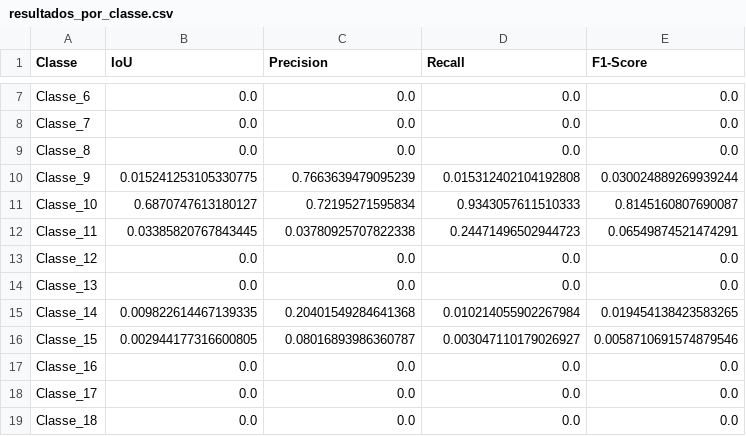
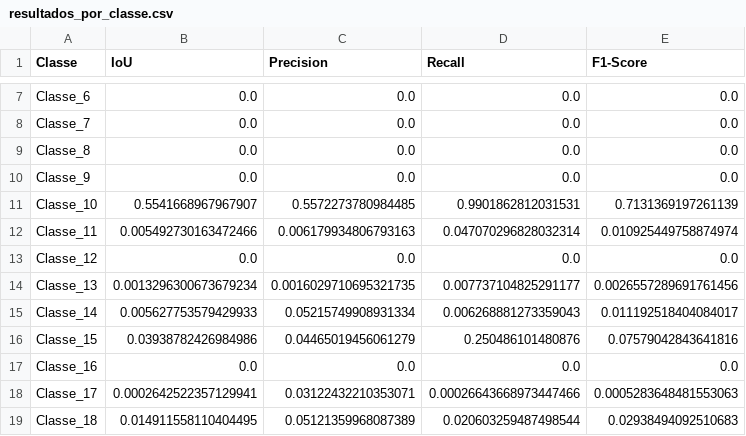
Before and after one commit to rpgouveia/pucpr_pibiti_semantic_segmentation, a CSV file: resultados_por_classe.csv, drawn as a sheet; only a part is shown, gaps mark what is left out; the diff covers the shown part only.

```diff
--- a/resultados_por_classe.csv
+++ b/resultados_por_classe.csv
@@ -9,11 +9,11 @@ Classe_7,0.0,0.0,0.0,0.0
 Classe_8,0.0,0.0,0.0,0.0
-Classe_9,0.015241253105330775,0.7663639479095239,0.015312402104192808,0.030024889269939244
-Classe_10,0.6870747613180127,0.72195271595834,0.9343057611510333,0.8145160807690087
-Classe_11,0.03385820767843445,0.03780925707822338,0.24471496502944723,0.06549874521474291
+Classe_9,0.0,0.0,0.0,0.0
+Classe_10,0.5541668967967907,0.5572273780984485,0.9901862812031531,0.7131369197261139
+Classe_11,0.005492730163472466,0.006179934806793163,0.047070296828032314,0.010925449758874974
 Classe_12,0.0,0.0,0.0,0.0
-Classe_13,0.0,0.0,0.0,0.0
-Classe_14,0.009822614467139335,0.20401549284641368,0.010214055902267984,0.019454138423583265
-Classe_15,0.002944177316600805,0.08016893986360787,0.003047110179026927,0.0058710691574879546
+Classe_13,0.0013296300673679234,0.0016029710695321735,0.007737104825291177,0.0026557289691761456
+Classe_14,0.005627753579429933,0.05215749908931334,0.006268881273359043,0.011192518404084017
+Classe_15,0.03938782426984986,0.04465019456061279,0.250486101480876,0.07579042843641816
 Classe_16,0.0,0.0,0.0,0.0
-Classe_17,0.0,0.0,0.0,0.0
-Classe_18,0.0,0.0,0.0,0.0
+Classe_17,0.0002642522357129941,0.03122432210353071,0.00026643668973447466,0.0005283648481553063
+Classe_18,0.014911558110404495,0.05121359968087389,0.020603259487498544,0.02938494092510683
```
Also changed, not shown: 12 edited cells elsewhere in this file, metricas_globais.csv, 3 other files.
